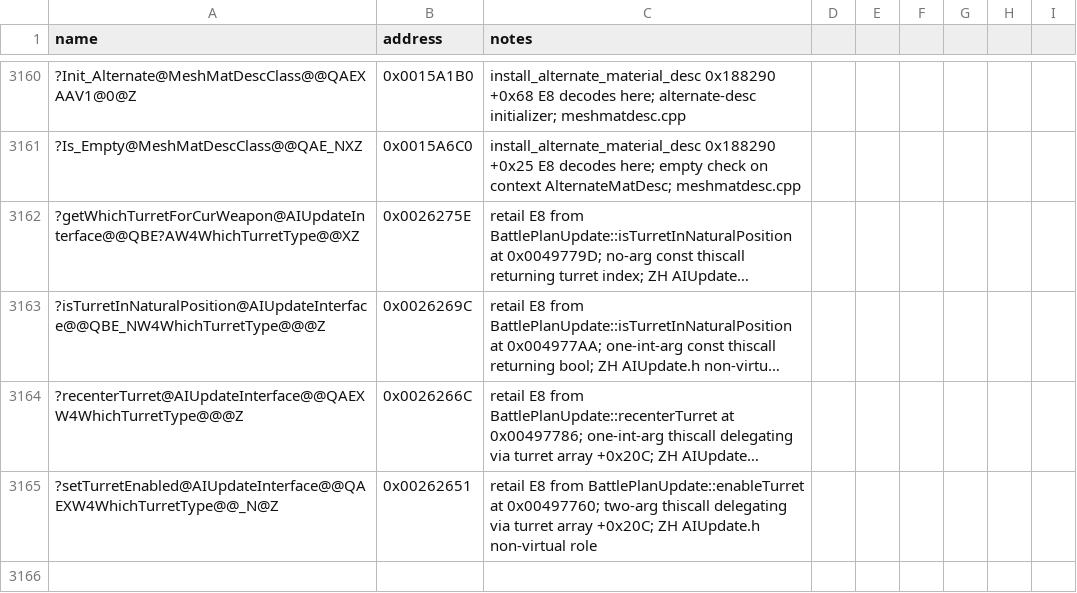
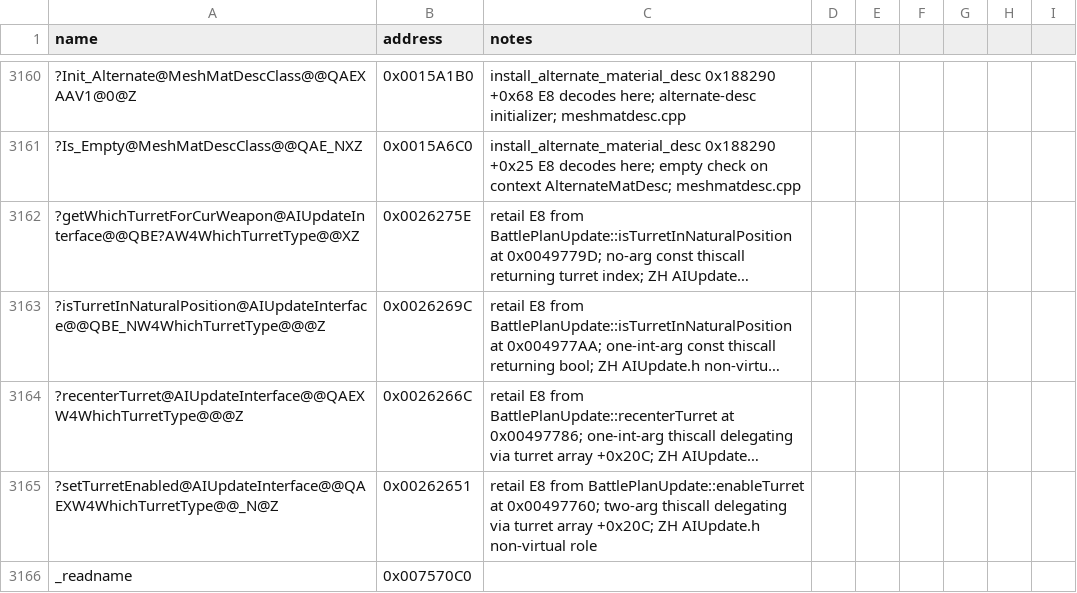
Before and after one commit to NotNBR/Open-BFME-2, a CSV file: reverse/symbols.csv, drawn as a sheet; only a part is shown, gaps mark what is left out; long unchanged cells end in …; the diff names each change by its address in the sheet, - before the commit and + after, or states it on an @@ line.

Commit message:
Recover Lua lexer readname helper (0x007570C0, 141B); BFME1 byte-identical donor vendored lua-4.0.1

```diff
--- a/reverse/symbols.csv
+++ b/reverse/symbols.csv
+row 3166: _readname | 0x007570C0
```
Also changed, not shown: 1 other file.
